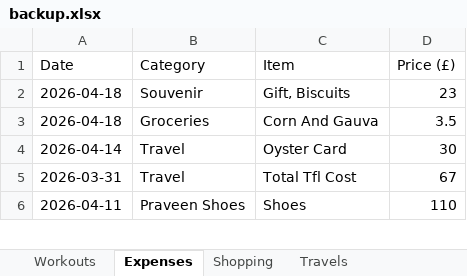
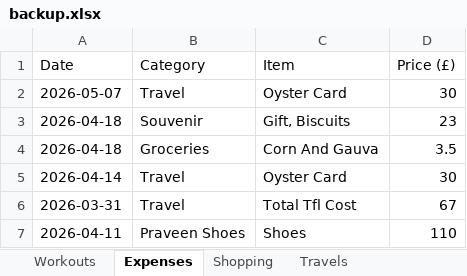
Before and after one commit to itspraveenk/Praveen_Fitness_App, an Excel workbook: data/backup.xlsx, sheet Expenses, drawn as a sheet; only a part is shown; values as stored, in another font and other column widths than the file's, no borders; the diff names each change by its address in the sheet, - before the commit and + after, or states it on an @@ line.

Commit message:
Backup: 2026-05-07T20:42:46.668Z

```diff
--- a/data/backup.xlsx (sheet Expenses)
+++ b/data/backup.xlsx (sheet Expenses)
+row 2: 2026-05-07 | Travel | Oyster Card | 30
```
